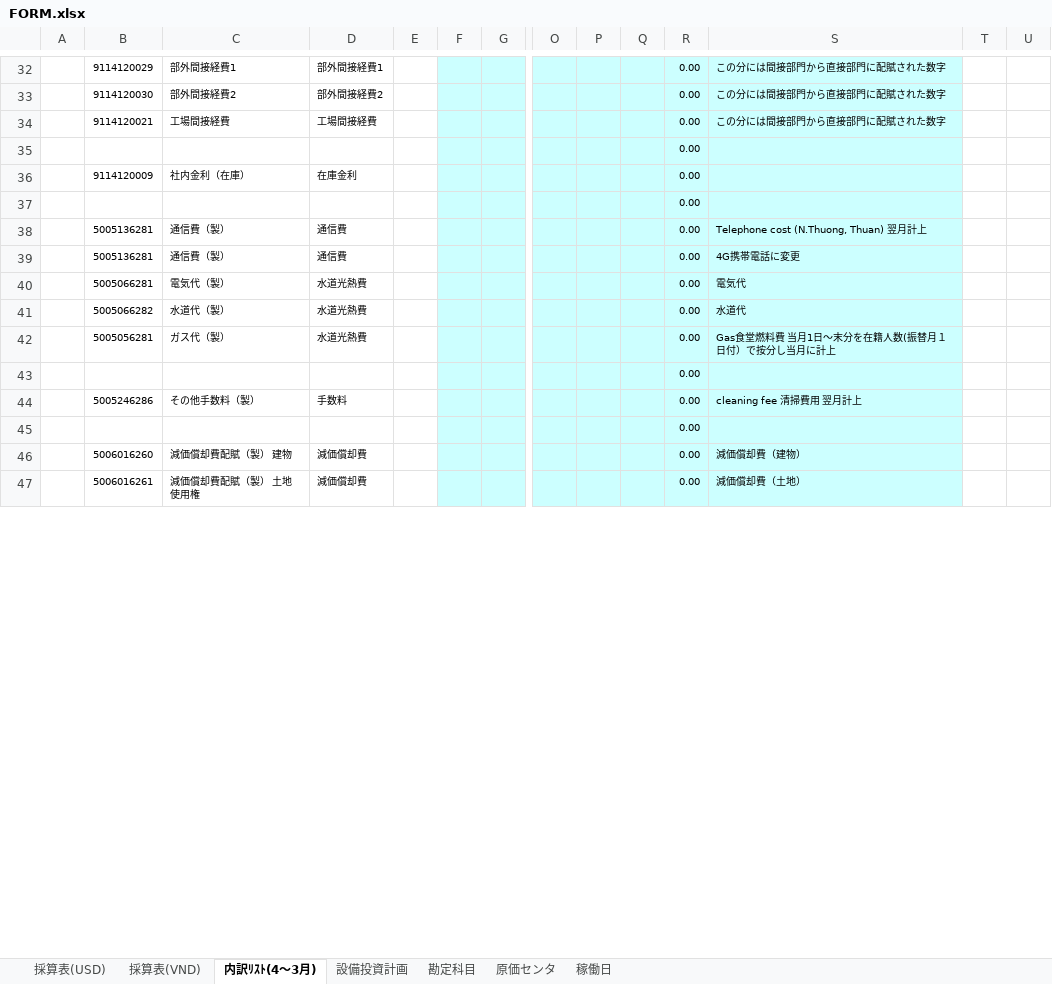
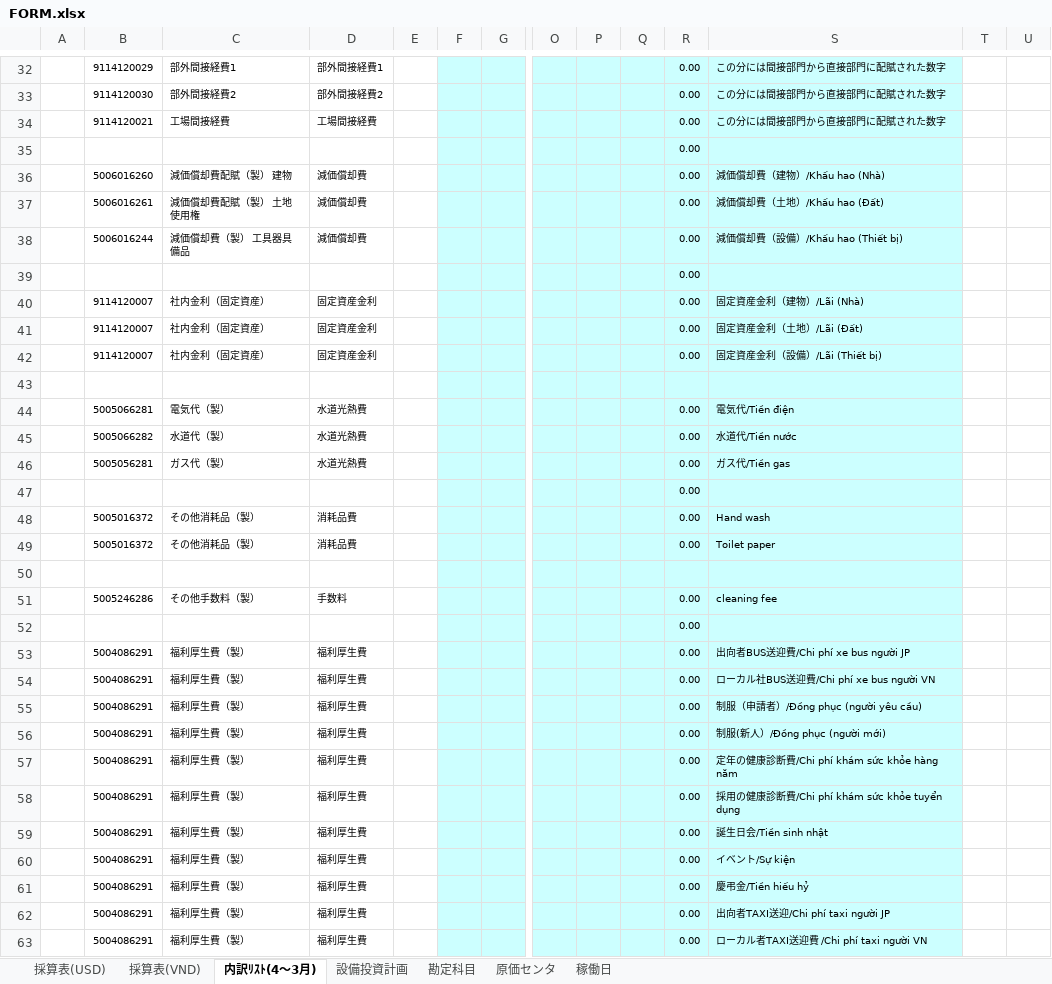
Before and after one commit to Nakazasen/PhanmemsaisanMP, an Excel workbook: docs/MP2027/FORM.xlsx, sheet 内訳ﾘｽﾄ(4～3月), drawn as a sheet; only a part is shown, gaps mark what is left out; values as stored, in another font and other column widths than the file's, no borders; conditional formats not drawn; removed rows and columns are numbered as before the commit, all else as after; rows hold the shown columns only; the diff covers the shown part only; the diff names each change by its address in the sheet, - before the commit and + after, or states it on an @@ line.

```diff
--- a/docs/MP2027/FORM.xlsx (sheet 内訳ﾘｽﾄ(4～3月))
+++ b/docs/MP2027/FORM.xlsx (sheet 内訳ﾘｽﾄ(4～3月))
-row 36:  | 9114120009 | 社内金利（在庫） | 在庫金利 |  |  |  |  |  |  | 0.00
+row 36:  | 5006016260 | 減価償却費配賦（製） 建物 | 減価償却費 |  |  |  |  |  |  | 0.00 | 減価償却費（建物）/Khấu hao (Nhà)
+row 37:  | 5006016261 | 減価償却費配賦（製） 土地使用権 | 減価償却費 |  |  |  |  |  |  | 0.00 | 減価償却費（土地）/Khấu hao (Đất)
+row 38:  | 5006016244 | 減価償却費（製） 工具器具備品 | 減価償却費 |  |  |  |  |  |  | 0.00 | 減価償却費（設備）/Khấu hao (Thiết bị)
-row 38:  | 5005136281 | 通信費（製） | 通信費 |  |  |  |  |  |  | 0.00 | Telephone cost (N.Thuong, Thuan) 翌月計上
+row 40:  | 9114120007 | 社内金利（固定資産） | 固定資産金利 |  |  |  |  |  |  | 0.00 | 固定資産金利（建物）/Lãi (Nhà)
+row 41:  | 9114120007 | 社内金利（固定資産） | 固定資産金利 |  |  |  |  |  |  | 0.00 | 固定資産金利（土地）/Lãi (Đất)
+row 42:  | 9114120007 | 社内金利（固定資産） | 固定資産金利 |  |  |  |  |  |  | 0.00 | 固定資産金利（設備）/Lãi (Thiết bị)
-row 43:  | 5005136281 | 通信費（製） | 通信費 |  |  |  |  |  |  | 0.00 | 4G携帯電話に変更
+row 43: (empty)
-S44: 電気代
+S44: 電気代/Tiền điện
-S45: 水道代
+S45: 水道代/Tiền nước
-S46: Gas食堂燃料費 当月1日～末分を在籍人数(振替月１日付）で按分し当月に計上
+S46: ガス代/Tiền gas
+row 48:  | 5005016372 | その他消耗品（製） | 消耗品費 |  |  |  |  |  |  | 0.00 | Hand wash
+row 49:  | 5005016372 | その他消耗品（製） | 消耗品費 |  |  |  |  |  |  | 0.00 | Toilet paper
+row 50: (empty)
-S51: cleaning fee 清掃費用 翌月計上
+S51: cleaning fee
-row 46:  | 5006016260 | 減価償却費配賦（製） 建物 | 減価償却費 |  |  |  |  |  |  | 0.00 | 減価償却費（建物）
-row 47:  | 5006016261 | 減価償却費配賦（製） 土地使用権 | 減価償却費 |  |  |  |  |  |  | 0.00 | 減価償却費（土地）
+row 53:  | 5004086291 | 福利厚生費（製） | 福利厚生費 |  |  |  |  |  |  | 0.00 | 出向者BUS送迎費/Chi phí xe bus người JP
+row 54:  | 5004086291 | 福利厚生費（製） | 福利厚生費 |  |  |  |  |  |  | 0.00 | ローカル社BUS送迎費/Chi phí xe bus người VN
+row 55:  | 5004086291 | 福利厚生費（製） | 福利厚生費 |  |  |  |  |  |  | 0.00 | 制服（申請者）/Đồng phục (người yêu cầu)
+row 56:  | 5004086291 | 福利厚生費（製） | 福利厚生費 |  |  |  |  |  |  | 0.00 | 制服(新人）/Đồng phục (người mới)
+row 57:  | 5004086291 | 福利厚生費（製） | 福利厚生費 |  |  |  |  |  |  | 0.00 | 定年の健康診断費/Chi phí khám sức khỏe hàng năm
+row 58:  | 5004086291 | 福利厚生費（製） | 福利厚生費 |  |  |  |  |  |  | 0.00 | 採用の健康診断費/Chi phí khám sức khỏe tuyển dụng
+row 59:  | 5004086291 | 福利厚生費（製） | 福利厚生費 |  |  |  |  |  |  | 0.00 | 誕生日会/Tiền sinh nhật
+row 60:  | 5004086291 | 福利厚生費（製） | 福利厚生費 |  |  |  |  |  |  | 0.00 | イベント/Sự kiện
+row 61:  | 5004086291 | 福利厚生費（製） | 福利厚生費 |  |  |  |  |  |  | 0.00 | 慶弔金/Tiền hiếu hỷ
+row 62:  | 5004086291 | 福利厚生費（製） | 福利厚生費 |  |  |  |  |  |  | 0.00 | 出向者TAXI送迎/Chi phí taxi người JP
+row 63:  | 5004086291 | 福利厚生費（製） | 福利厚生費 |  |  |  |  |  |  | 0.00 | ローカル者TAXI送迎費 /Chi phí taxi người VN
```
Also changed, not shown: 43 added rows, 44 removed rows, 3 moved rows and 53 edited cells elsewhere in this sheet, sheet 採算表(USD), sheet 採算表(VND), sheet 原価センタ, sheet 設備投資計画, formulas that keep their value, FORM.xlsx, 25 other files.
